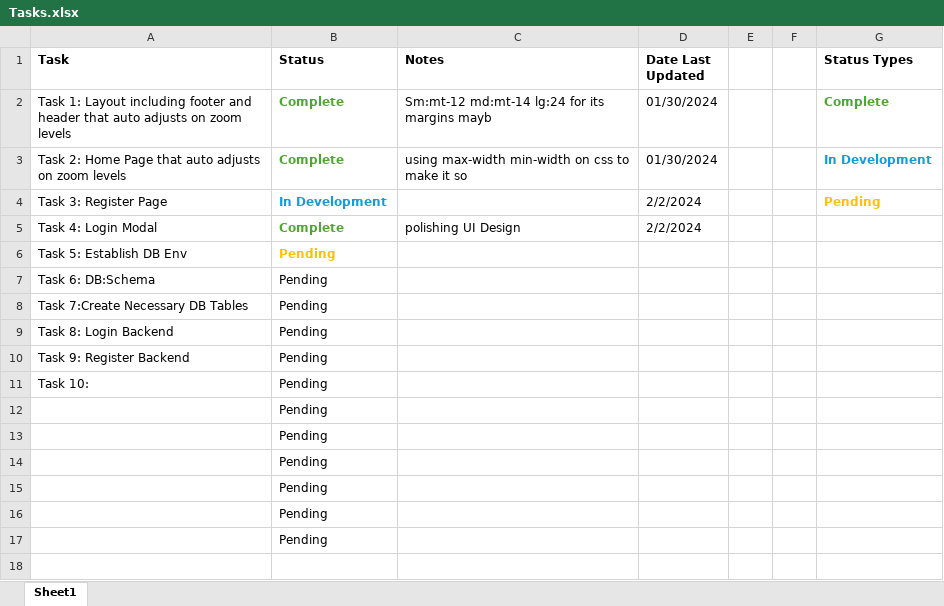
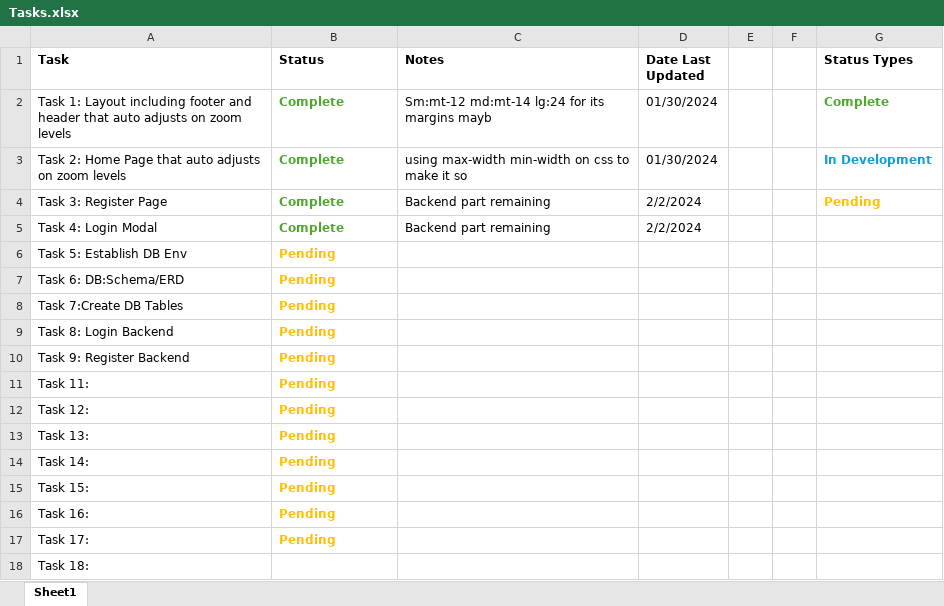
Before and after one commit to Golvan98/gilvin-todo-app, an Excel workbook: Tasks.xlsx, sheet Sheet1, drawn as a sheet; values as stored, in another font and other column widths than the file's, no borders; the diff names each change by its address in the sheet, - before the commit and + after, or states it on an @@ line.

```diff
--- a/Tasks.xlsx (sheet Sheet1)
+++ b/Tasks.xlsx (sheet Sheet1)
-B4 (Status): In Development
+B4 (Status): Complete
-B4 text colour: #0F9ED5
+B4 text colour: #4EA72E
-C4 (Notes): (empty)
+C4 (Notes): Backend part remaining
-C5 (Notes): polishing UI Design
+C5 (Notes): Backend part remaining
-A7 (Task): Task 6: DB:Schema
+A7 (Task): Task 6: DB:Schema/ERD
@@ B7:B17 bold: off → on, text colour: black → #FFC000 @@
-A8 (Task): Task 7:Create Necessary DB Tables
+A8 (Task): Task 7:Create DB Tables
-A11 (Task): Task 10:
+A11 (Task): Task 11:
-A12 (Task): (empty)
+A12 (Task): Task 12:
-A13 (Task): (empty)
+A13 (Task): Task 13:
-A14 (Task): (empty)
+A14 (Task): Task 14:
-A15 (Task): (empty)
+A15 (Task): Task 15:
-A16 (Task): (empty)
+A16 (Task): Task 16:
-A17 (Task): (empty)
+A17 (Task): Task 17:
+row 18: Task 18:
```
Also changed, not shown: 4 other files.
